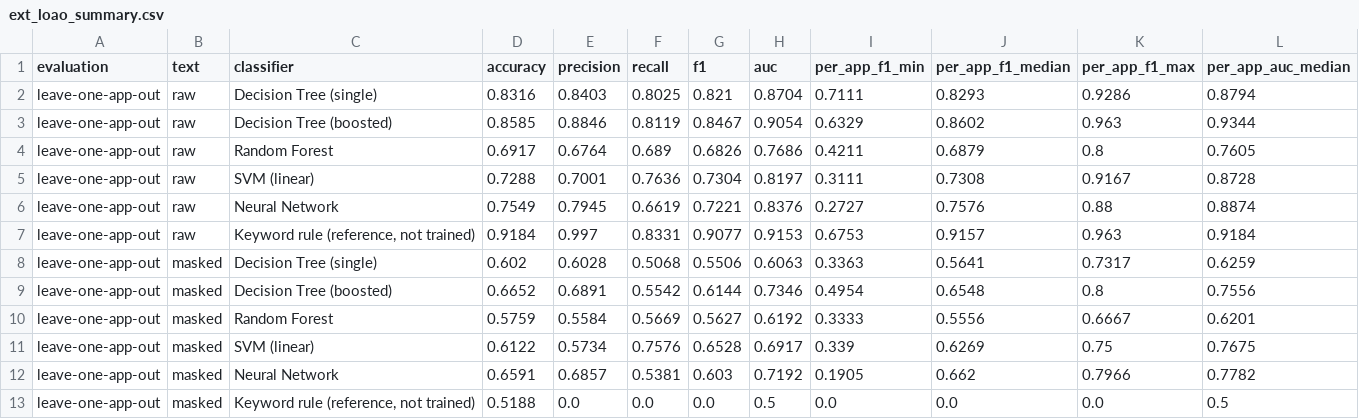
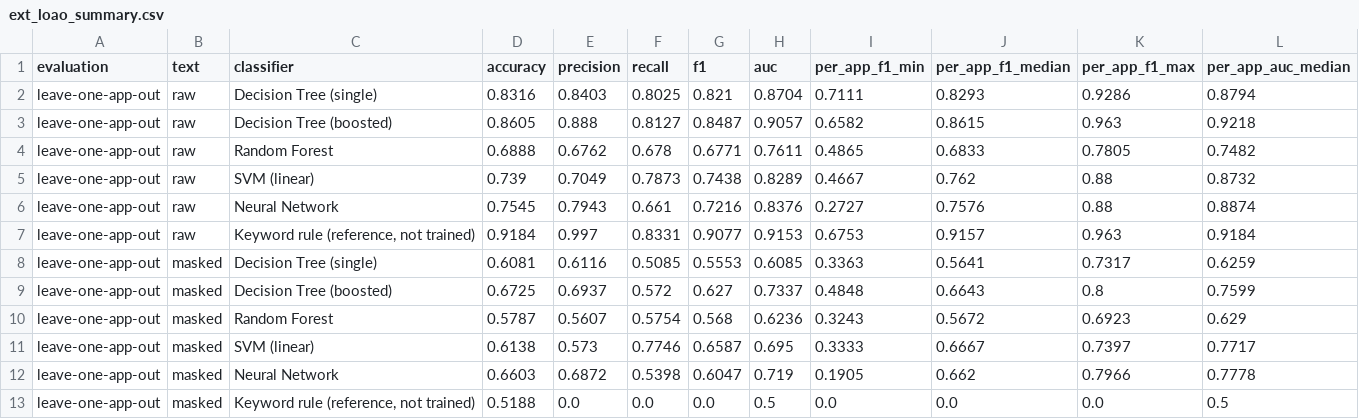
Before and after one commit to anirudh763/a11y-issue-warehouse, a CSV file: reproduction/results/ext_loao_summary.csv, drawn as a sheet.

```diff
--- a/reproduction/results/ext_loao_summary.csv
+++ b/reproduction/results/ext_loao_summary.csv
@@ -2,12 +2,12 @@ evaluation,text,classifier,accuracy,precision,recall,f1,auc,per_app_f1_min,per_a
 leave-one-app-out,raw,Decision Tree (single),0.8316,0.8403,0.8025,0.821,0.8704,0.7111,0.8293,0.9286,0.8794
-leave-one-app-out,raw,Decision Tree (boosted),0.8585,0.8846,0.8119,0.8467,0.9054,0.6329,0.8602,0.963,0.9344
-leave-one-app-out,raw,Random Forest,0.6917,0.6764,0.689,0.6826,0.7686,0.4211,0.6879,0.8,0.7605
-leave-one-app-out,raw,SVM (linear),0.7288,0.7001,0.7636,0.7304,0.8197,0.3111,0.7308,0.9167,0.8728
-leave-one-app-out,raw,Neural Network,0.7549,0.7945,0.6619,0.7221,0.8376,0.2727,0.7576,0.88,0.8874
+leave-one-app-out,raw,Decision Tree (boosted),0.8605,0.888,0.8127,0.8487,0.9057,0.6582,0.8615,0.963,0.9218
+leave-one-app-out,raw,Random Forest,0.6888,0.6762,0.678,0.6771,0.7611,0.4865,0.6833,0.7805,0.7482
+leave-one-app-out,raw,SVM (linear),0.739,0.7049,0.7873,0.7438,0.8289,0.4667,0.762,0.88,0.8732
+leave-one-app-out,raw,Neural Network,0.7545,0.7943,0.661,0.7216,0.8376,0.2727,0.7576,0.88,0.8874
 leave-one-app-out,raw,"Keyword rule (reference, not trained)",0.9184,0.997,0.8331,0.9077,0.9153,0.6753,0.9157,0.963,0.9184
-leave-one-app-out,masked,Decision Tree (single),0.602,0.6028,0.5068,0.5506,0.6063,0.3363,0.5641,0.7317,0.6259
-leave-one-app-out,masked,Decision Tree (boosted),0.6652,0.6891,0.5542,0.6144,0.7346,0.4954,0.6548,0.8,0.7556
-leave-one-app-out,masked,Random Forest,0.5759,0.5584,0.5669,0.5627,0.6192,0.3333,0.5556,0.6667,0.6201
-leave-one-app-out,masked,SVM (linear),0.6122,0.5734,0.7576,0.6528,0.6917,0.339,0.6269,0.75,0.7675
-leave-one-app-out,masked,Neural Network,0.6591,0.6857,0.5381,0.603,0.7192,0.1905,0.662,0.7966,0.7782
+leave-one-app-out,masked,Decision Tree (single),0.6081,0.6116,0.5085,0.5553,0.6085,0.3363,0.5641,0.7317,0.6259
+leave-one-app-out,masked,Decision Tree (boosted),0.6725,0.6937,0.572,0.627,0.7337,0.4848,0.6643,0.8,0.7599
+leave-one-app-out,masked,Random Forest,0.5787,0.5607,0.5754,0.568,0.6236,0.3243,0.5672,0.6923,0.629
+leave-one-app-out,masked,SVM (linear),0.6138,0.573,0.7746,0.6587,0.695,0.3333,0.6667,0.7397,0.7717
+leave-one-app-out,masked,Neural Network,0.6603,0.6872,0.5398,0.6047,0.719,0.1905,0.662,0.7966,0.7778
 leave-one-app-out,masked,"Keyword rule (reference, not trained)",0.5188,0.0,0.0,0.0,0.5,0.0,0.0,0.0,0.5
```
Also changed, not shown: reproduction/results/control_shuffled.csv, reproduction/results/exp1_cv_folds.csv, 9 other files.
